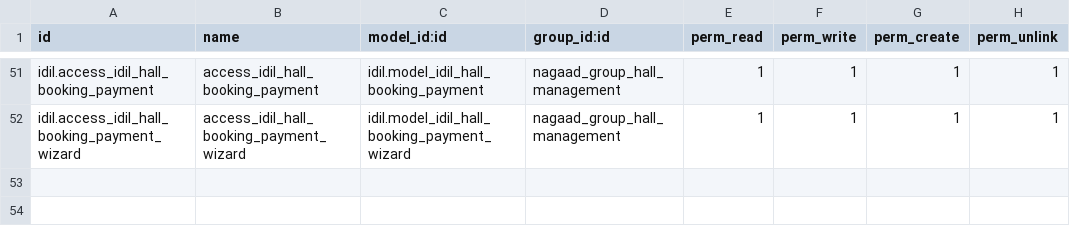
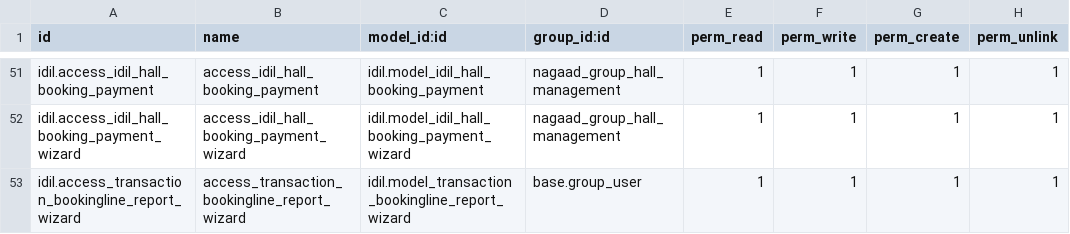
Before and after one commit to Ayuubi/nagaad, a CSV file: nagaad_addons/idil/security/ir.model.access.csv, drawn as a sheet; only a part is shown, gaps mark what is left out.

Commit message:
Statement of account report v0.1

```diff
--- a/nagaad_addons/idil/security/ir.model.access.csv
+++ b/nagaad_addons/idil/security/ir.model.access.csv
@@ -52 +52,2 @@ idil.access_idil_hall_booking_payment,access_idil_hall_booking_payment,idil.mode
 idil.access_idil_hall_booking_payment_wizard,access_idil_hall_booking_payment_wizard,idil.model_idil_hall_booking_payment_wizard,nagaad_group_hall_management,1,1,1,1
+idil.access_transaction_bookingline_report_wizard,access_transaction_bookingline_report_wizard,idil.model_transaction_bookingline_report_wizard,base.group_user,1,1,1,1
```
Also changed, not shown: 4 other files.
